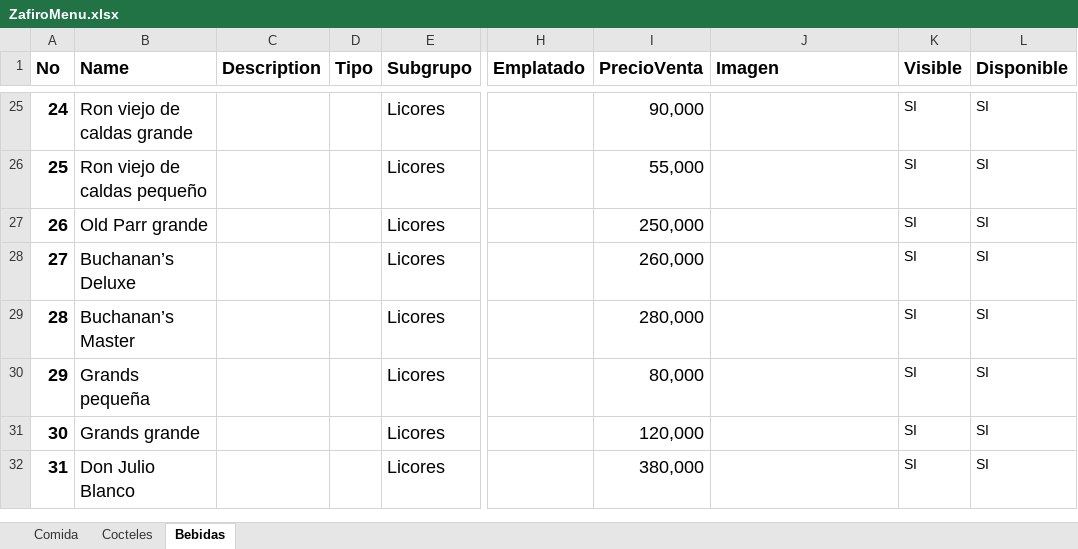
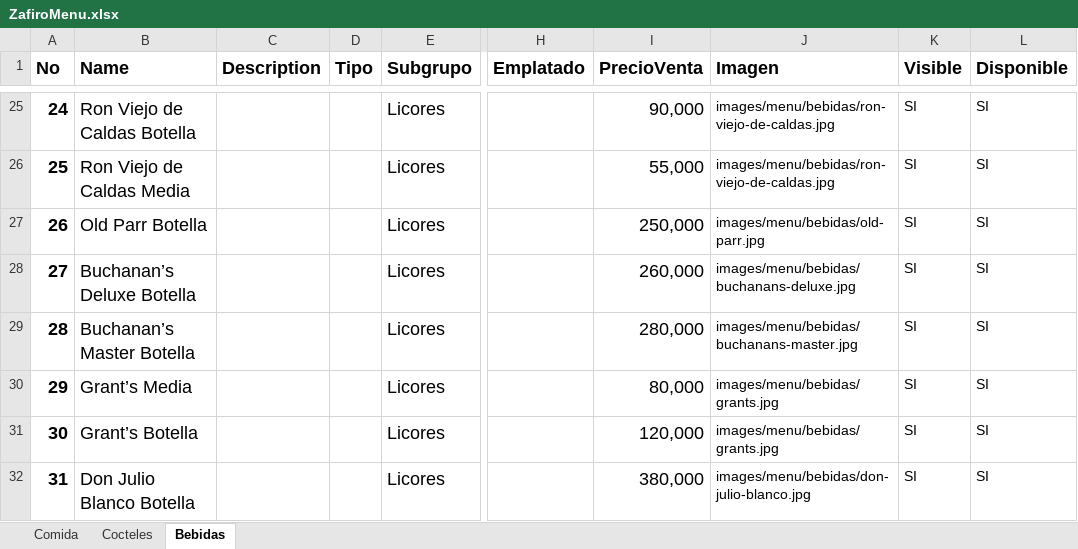
Before and after one commit to YonnierUni/zafiro, an Excel workbook: data/ZafiroMenu.xlsx, sheet Bebidas, drawn as a sheet; only a part is shown, gaps mark what is left out; values as stored, in another font and other column widths than the file's, no borders; the diff covers the shown part only; the diff names each change by its address in the sheet, - before the commit and + after, or states it on an @@ line.

```diff
--- a/data/ZafiroMenu.xlsx (sheet Bebidas)
+++ b/data/ZafiroMenu.xlsx (sheet Bebidas)
-B25 (Name): Ron viejo de caldas grande
+B25 (Name): Ron Viejo de Caldas Botella
-J25:J26 (Imagen): (empty)
+J25:J26 (Imagen): images/menu/bebidas/ron-viejo-de-caldas.jpg
-B26 (Name): Ron viejo de caldas pequeño
+B26 (Name): Ron Viejo de Caldas Media
-B27 (Name): Old Parr grande
+B27 (Name): Old Parr Botella
-J27 (Imagen): (empty)
+J27 (Imagen): images/menu/bebidas/old-parr.jpg
-B28 (Name): Buchanan’s Deluxe
+B28 (Name): Buchanan’s Deluxe Botella
-J28 (Imagen): (empty)
+J28 (Imagen): images/menu/bebidas/buchanans-deluxe.jpg
-B29 (Name): Buchanan’s Master
+B29 (Name): Buchanan’s Master Botella
-J29 (Imagen): (empty)
+J29 (Imagen): images/menu/bebidas/buchanans-master.jpg
-B30 (Name): Grands pequeña
+B30 (Name): Grant’s Media
-J30:J31 (Imagen): (empty)
+J30:J31 (Imagen): images/menu/bebidas/grants.jpg
-B31 (Name): Grands grande
+B31 (Name): Grant’s Botella
-B32 (Name): Don Julio Blanco
+B32 (Name): Don Julio Blanco Botella
-J32 (Imagen): (empty)
+J32 (Imagen): images/menu/bebidas/don-julio-blanco.jpg
```
Also changed, not shown: 33 edited cells elsewhere in this sheet, 38 other files.
